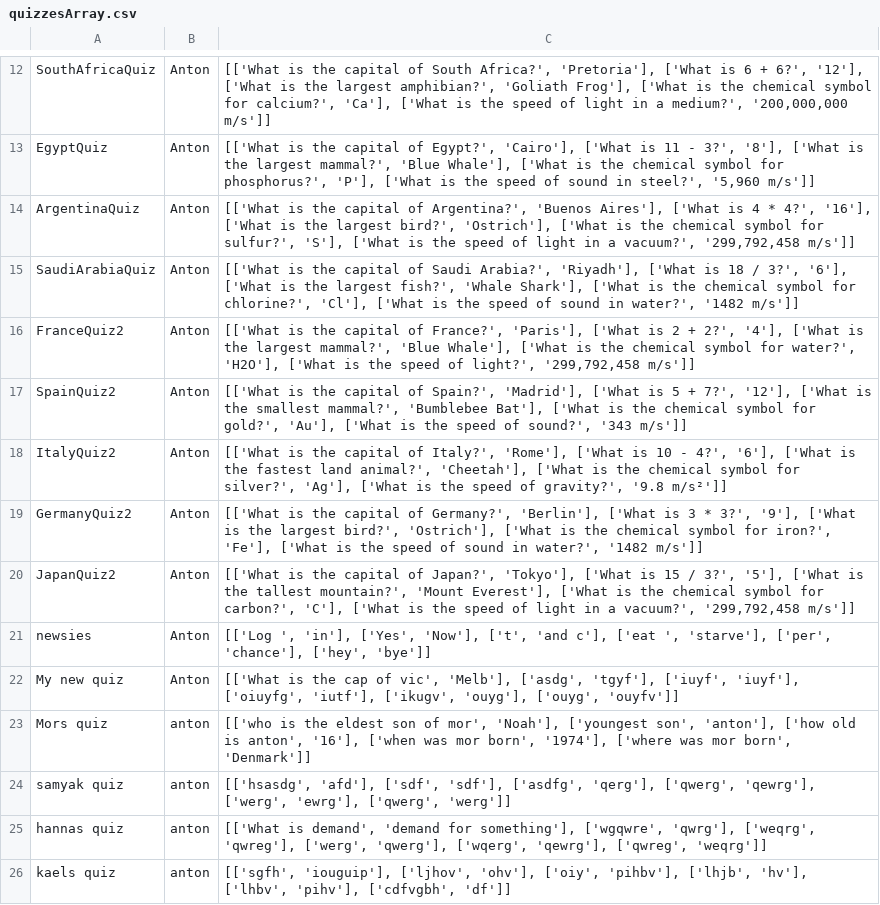
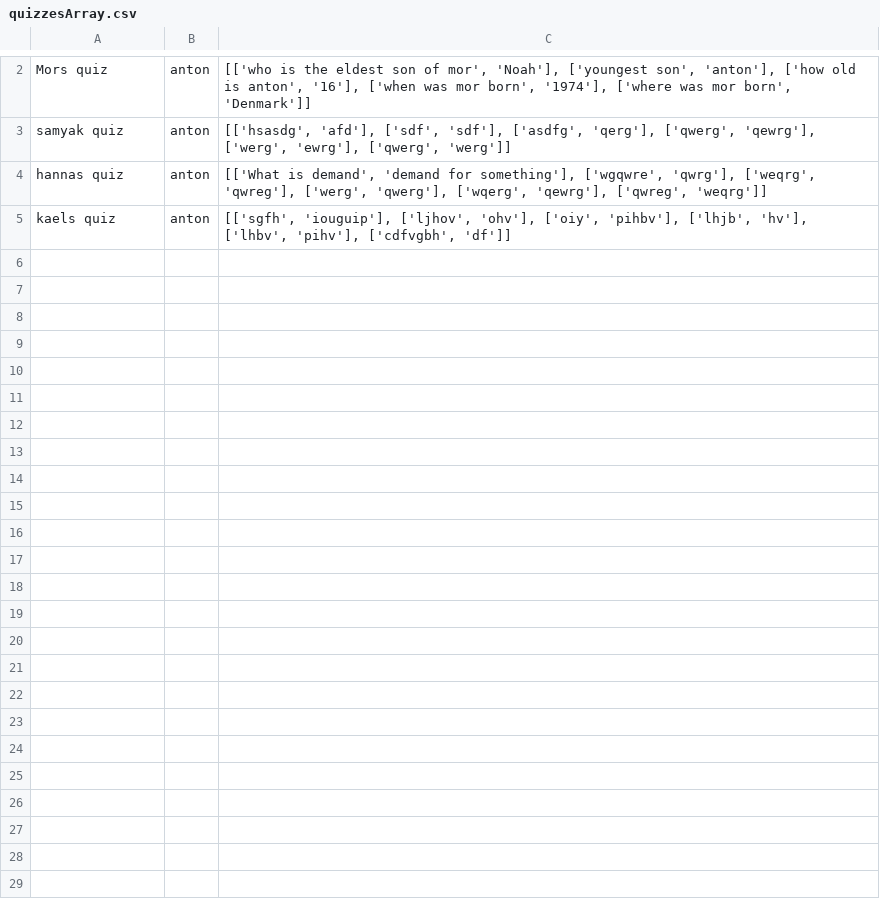
Before and after one commit to AntiAntiexe/School, a CSV file: softwareDev34/Unit3/AOS1/SATDeleopment/quizzesArray.csv, drawn as a sheet; only a part is shown, gaps mark what is left out; the diff covers the shown part only; the diff names each change by its address in the sheet, - before the commit and + after, or states it on an @@ line.

```diff
--- a/softwareDev34/Unit3/AOS1/SATDeleopment/quizzesArray.csv
+++ b/softwareDev34/Unit3/AOS1/SATDeleopment/quizzesArray.csv
-row 12: SouthAfricaQuiz | Anton | [['What is the capital of South Africa?', 'Pretoria'], ['What is 6 + 6?', '12'], ['What is the largest amphibian?', 'Goliath Frog'], ['What is the chemical symbol for calcium?', 'Ca'], ['What is the speed of light in a medium?', '200,000,000 m/s']]
-row 13: EgyptQuiz | Anton | [['What is the capital of Egypt?', 'Cairo'], ['What is 11 - 3?', '8'], ['What is the largest mammal?', 'Blue Whale'], ['What is the chemical symbol for phosphorus?', 'P'], ['What is the speed of sound in steel?', '5,960 m/s']]
-row 14: ArgentinaQuiz | Anton | [['What is the capital of Argentina?', 'Buenos Aires'], ['What is 4 * 4?', '16'], ['What is the largest bird?', 'Ostrich'], ['What is the chemical symbol for sulfur?', 'S'], ['What is the speed of light in a vacuum?', '299,792,458 m/s']]
-row 15: SaudiArabiaQuiz | Anton | [['What is the capital of Saudi Arabia?', 'Riyadh'], ['What is 18 / 3?', '6'], ['What is the largest fish?', 'Whale Shark'], ['What is the chemical symbol for chlorine?', 'Cl'], ['What is the speed of sound in water?', '1482 m/s']]
-row 16: FranceQuiz2 | Anton | [['What is the capital of France?', 'Paris'], ['What is 2 + 2?', '4'], ['What is the largest mammal?', 'Blue Whale'], ['What is the chemical symbol for water?', 'H2O'], ['What is the speed of light?', '299,792,458 m/s']]
-row 17: SpainQuiz2 | Anton | [['What is the capital of Spain?', 'Madrid'], ['What is 5 + 7?', '12'], ['What is the smallest mammal?', 'Bumblebee Bat'], ['What is the chemical symbol for gold?', 'Au'], ['What is the speed of sound?', '343 m/s']]
-row 18: ItalyQuiz2 | Anton | [['What is the capital of Italy?', 'Rome'], ['What is 10 - 4?', '6'], ['What is the fastest land animal?', 'Cheetah'], ['What is the chemical symbol for silver?', 'Ag'], ['What is the speed of gravity?', '9.8 m/s²']]
-row 19: GermanyQuiz2 | Anton | [['What is the capital of Germany?', 'Berlin'], ['What is 3 * 3?', '9'], ['What is the largest bird?', 'Ostrich'], ['What is the chemical symbol for iron?', 'Fe'], ['What is the speed of sound in water?', '1482 m/s']]
-row 20: JapanQuiz2 | Anton | [['What is the capital of Japan?', 'Tokyo'], ['What is 15 / 3?', '5'], ['What is the tallest mountain?', 'Mount Everest'], ['What is the chemical symbol for carbon?', 'C'], ['What is the speed of light in a vacuum?', '299,792,458 m/s']]
-row 21: newsies | Anton | [['Log ', 'in'], ['Yes', 'Now'], ['t', 'and c'], ['eat ', 'starve'], ['per', 'chance'], ['hey', 'bye']]
-row 22: My new quiz | Anton | [['What is the cap of vic', 'Melb'], ['asdg', 'tgyf'], ['iuyf', 'iuyf'], ['oiuyfg', 'iutf'], ['ikugv', 'ouyg'], ['ouyg', 'ouyfv']]
```
Also changed, not shown: 10 removed rows elsewhere in this file, 3 other files.
